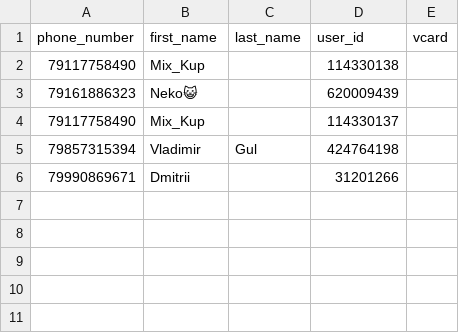
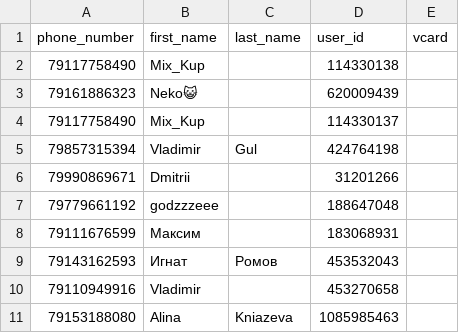
Before and after one commit to VldSab/TelegramBot, a CSV file: tg_bot/leads.csv, drawn as a sheet; the diff names each change by its address in the sheet, - before the commit and + after, or states it on an @@ line.

Commit message:
local

```diff
--- a/tg_bot/leads.csv
+++ b/tg_bot/leads.csv
+row 7: 79779661192 | godzzzeee |  | 188647048
+row 8: 79111676599 | Максим |  | 183068931
+row 9: 79143162593 | Игнат | Ромов | 453532043
+row 10: 79110949916 | Vladimir |  | 453270658
+row 11: 79153188080 | Alina | Kniazeva | 1085985463
```
